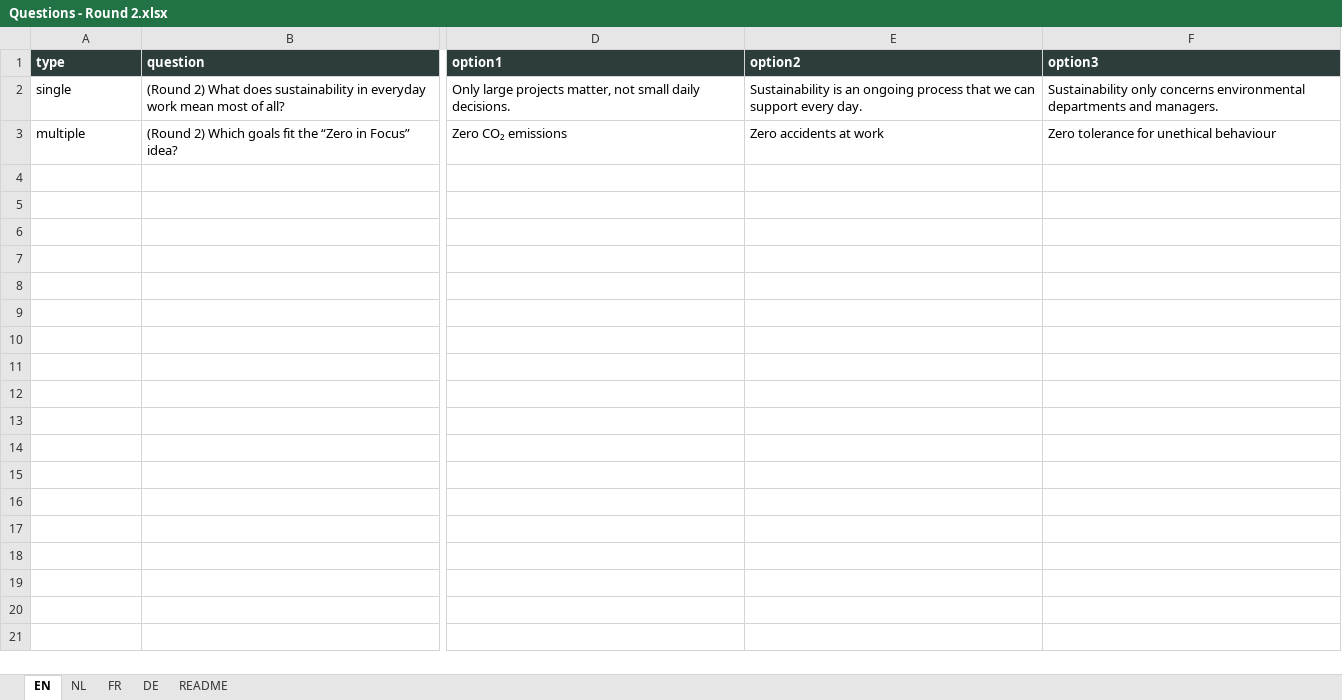
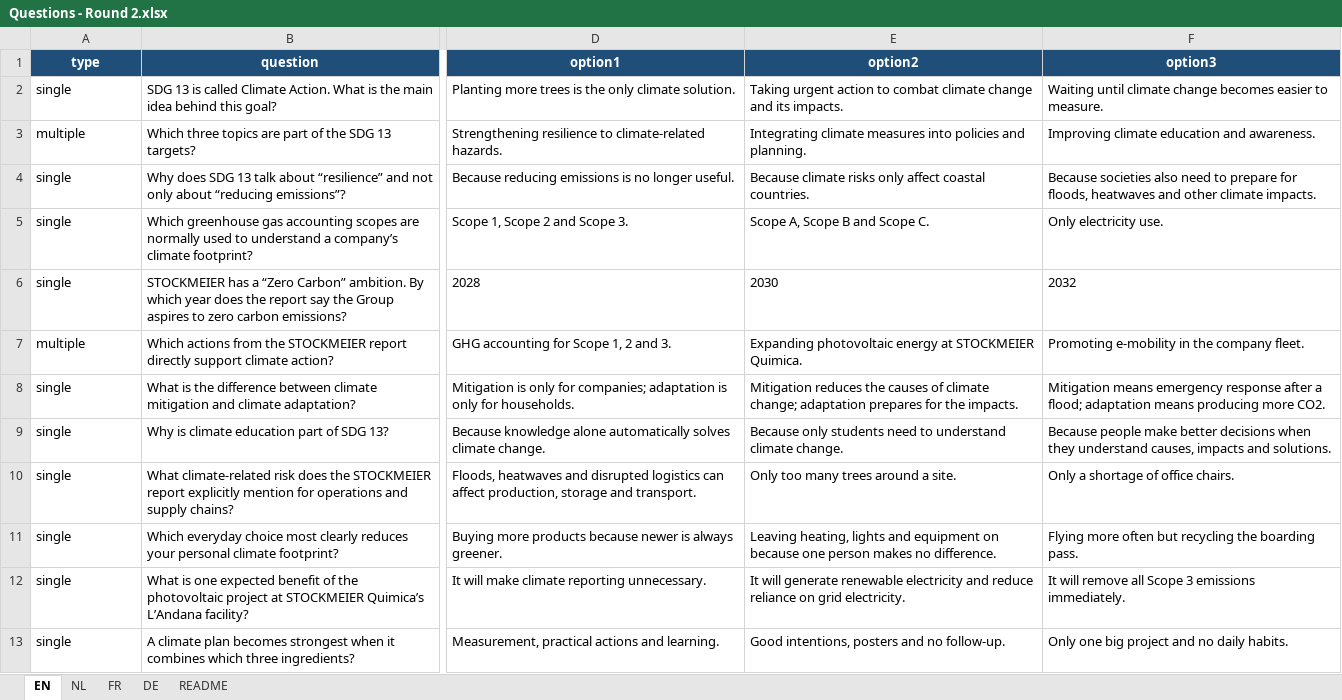
Before and after one commit to TVD2804/Sustainability-quiz, an Excel workbook: Questions - Round 2.xlsx, sheet EN, drawn as a sheet; only a part is shown, gaps mark what is left out; values as stored, in another font and other column widths than the file's, no borders; table styles not drawn; removed rows and columns are numbered as before the commit, all else as after; rows hold the shown columns only; the diff covers the shown part only; the diff names each change by its address in the sheet, - before the commit and + after, or states it on an @@ line.

Commit message:
Update Questions - Round 2.xlsx

```diff
--- a/Questions - Round 2.xlsx (sheet EN)
+++ b/Questions - Round 2.xlsx (sheet EN)
@@ A1:F1 fill: #2D3D3C → #1F4E78, alignment: left → center @@
-B2 (question): (Round 2) What does sustainability in everyday work mean most of all?
+B2 (question): SDG 13 is called Climate Action. What is the main idea behind this goal?
-D2 (option1): Only large projects matter, not small daily decisions.
+D2 (option1): Planting more trees is the only climate solution.
-E2 (option2): Sustainability is an ongoing process that we can support every day.
+E2 (option2): Taking urgent action to combat climate change and its impacts.
-F2 (option3): Sustainability only concerns environmental departments and managers.
+F2 (option3): Waiting until climate change becomes easier to measure.
-row 3: multiple | (Round 2) Which goals fit the “Zero in Focus” idea? | Zero CO₂ emissions | Zero accidents at work | Zero tolerance for unethical behaviour
+row 3: multiple | Which three topics are part of the SDG 13 targets? | Strengthening resilience to climate-related hazards. | Integrating climate measures into policies and planning. | Improving climate education and awareness.
+row 4: single | Why does SDG 13 talk about “resilience” and not only about “reducing emissions”? | Because reducing emissions is no longer useful. | Because climate risks only affect coastal countries. | Because societies also need to prepare for floods, heatwaves and other climate impacts.
+row 5: single | Which greenhouse gas accounting scopes are normally used to understand a company’s climate footprint? | Scope 1, Scope 2 and Scope 3. | Scope A, Scope B and Scope C. | Only electricity use.
+row 6: single | STOCKMEIER has a “Zero Carbon” ambition. By which year does the report say the Group aspires to zero carbon emissions? | 2028 | 2030 | 2032
+row 7: multiple | Which actions from the STOCKMEIER report directly support climate action? | GHG accounting for Scope 1, 2 and 3. | Expanding photovoltaic energy at STOCKMEIER Quimica. | Promoting e-mobility in the company fleet.
+row 8: single | What is the difference between climate mitigation and climate adaptation? | Mitigation is only for companies; adaptation is only for households. | Mitigation reduces the causes of climate change; adaptation prepares for the impacts. | Mitigation means emergency response after a flood; adaptation means producing more CO2.
+row 9: single | Why is climate education part of SDG 13? | Because knowledge alone automatically solves climate change. | Because only students need to understand climate change. | Because people make better decisions when they understand causes, impacts and solutions.
+row 10: single | What climate-related risk does the STOCKMEIER report explicitly mention for operations and supply chains? | Floods, heatwaves and disrupted logistics can affect production, storage and transport. | Only too many trees around a site. | Only a shortage of office chairs.
+row 11: single | Which everyday choice most clearly reduces your personal climate footprint? | Buying more products because newer is always greener. | Leaving heating, lights and equipment on because one person makes no difference. | Flying more often but recycling the boarding pass.
+row 12: single | What is one expected benefit of the photovoltaic project at STOCKMEIER Quimica’s L’Andana facility? | It will make climate reporting unnecessary. | It will generate renewable electricity and reduce reliance on grid electricity. | It will remove all Scope 3 emissions immediately.
+row 13: single | A climate plan becomes strongest when it combines which three ingredients? | Measurement, practical actions and learning. | Good intentions, posters and no follow-up. | Only one big project and no daily habits.
```
Also changed, not shown: 2 edited cells and cell formats elsewhere in this sheet, sheet NL, sheet DE, sheet FR, sheet README.
